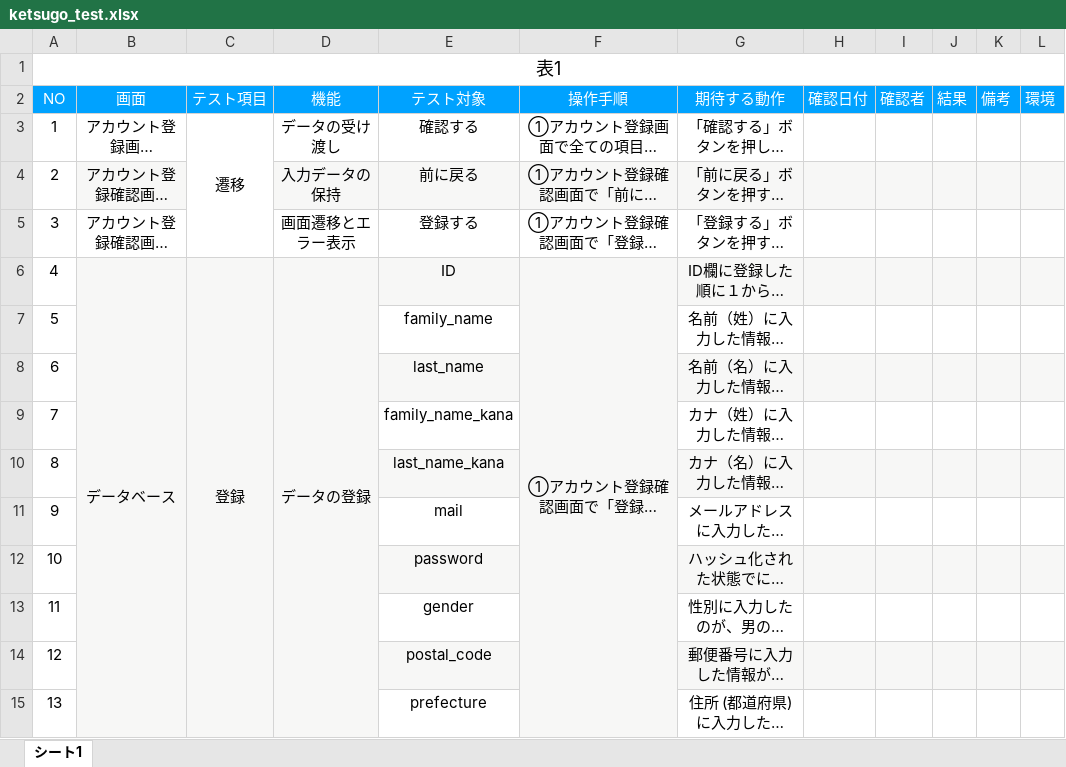
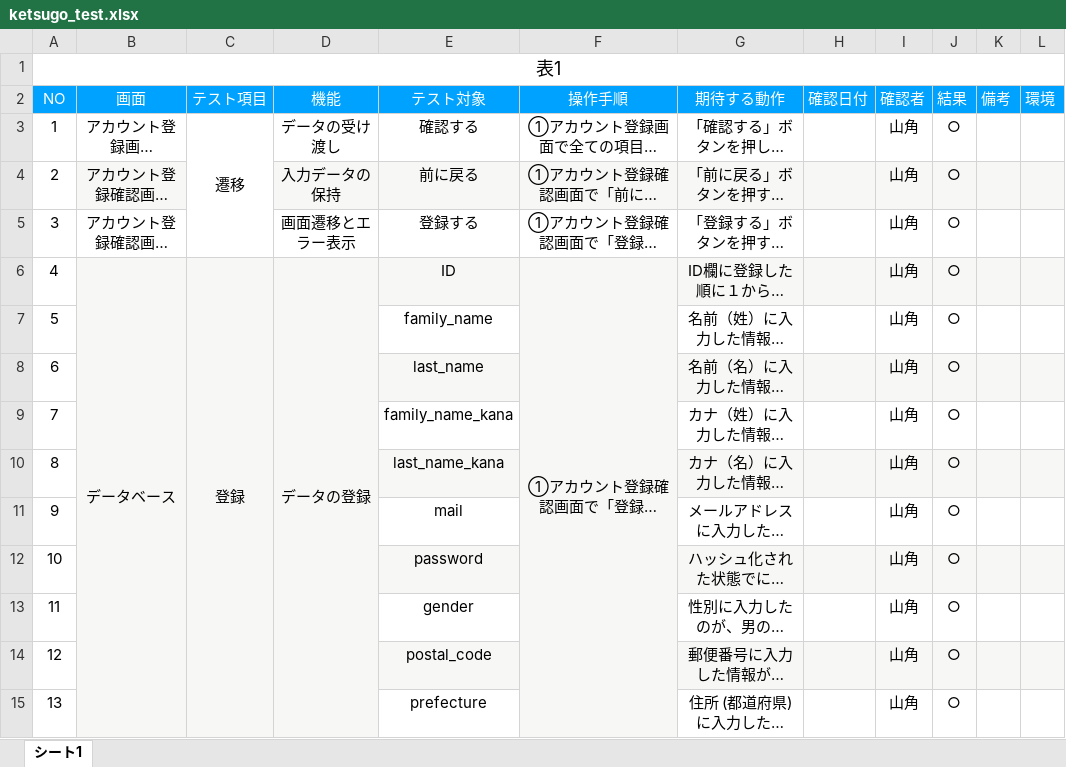
Before and after one commit to nanaho13/kadai, an Excel workbook: ketsugo_test.xlsx, sheet シート1, drawn as a sheet; only a part is shown; long unchanged cells end in …; values as stored, in another font and other column widths than the file's, no borders; the diff covers the shown part only; the diff names each change by its address in the sheet, - before the commit and + after, or states it on an @@ line.

```diff
--- a/ketsugo_test.xlsx (sheet シート1)
+++ b/ketsugo_test.xlsx (sheet シート1)
-I3:I15 (確認者): (empty)
+I3:I15 (確認者): 山角
-J3:J15 (結果): (empty)
+J3:J15 (結果): ○
```
Also changed, not shown: 11 added rows and 14 edited cells elsewhere in this sheet, tantai_test.xlsx, 6 other files.
